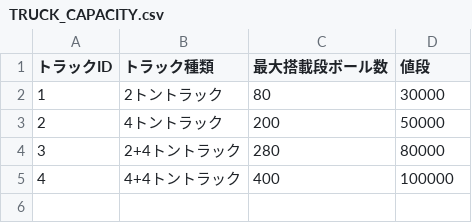
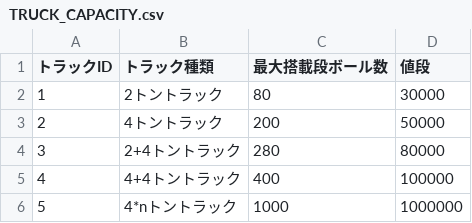
Before and after one commit to mtsdtch/tiscon9, a CSV file: src/main/resources/data/TRUCK_CAPACITY.csv, drawn as a sheet.

```diff
--- a/src/main/resources/data/TRUCK_CAPACITY.csv
+++ b/src/main/resources/data/TRUCK_CAPACITY.csv
@@ -5 +5,2 @@
 4, 4+4トントラック, 400, 100000
+5, 4*nトントラック, 1000, 1000000
```
Also changed, not shown: 1 other file.
